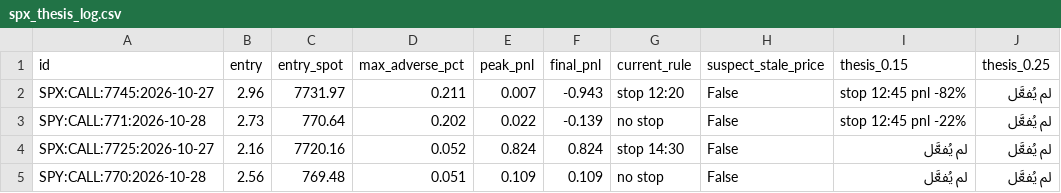
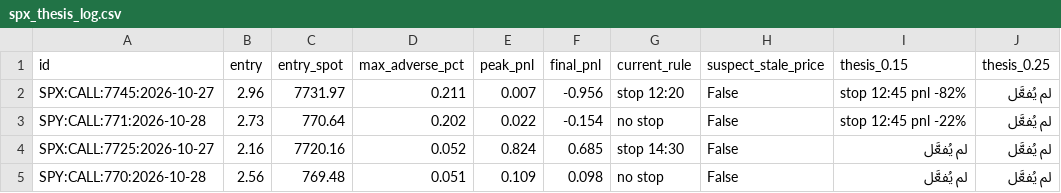
Before and after one commit to anwaralnayri1411-source/spx-bot, a CSV file: spx_thesis_log.csv, drawn as a sheet; only a part is shown; the diff names each change by its address in the sheet, - before the commit and + after, or states it on an @@ line.

```diff
--- a/spx_thesis_log.csv
+++ b/spx_thesis_log.csv
-F2 (final_pnl): -0.943
+F2 (final_pnl): -0.956
-F3 (final_pnl): -0.139
+F3 (final_pnl): -0.154
-F4 (final_pnl): 0.824
+F4 (final_pnl): 0.685
-F5 (final_pnl): 0.109
+F5 (final_pnl): 0.098
```
Also changed, not shown: live_quotes_log.csv, spx_track.csv.
